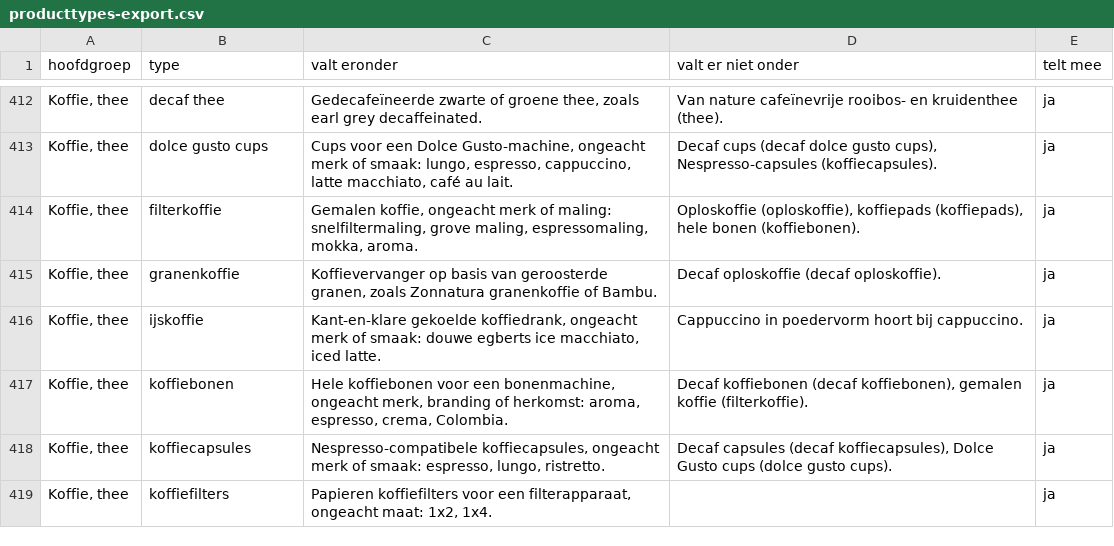
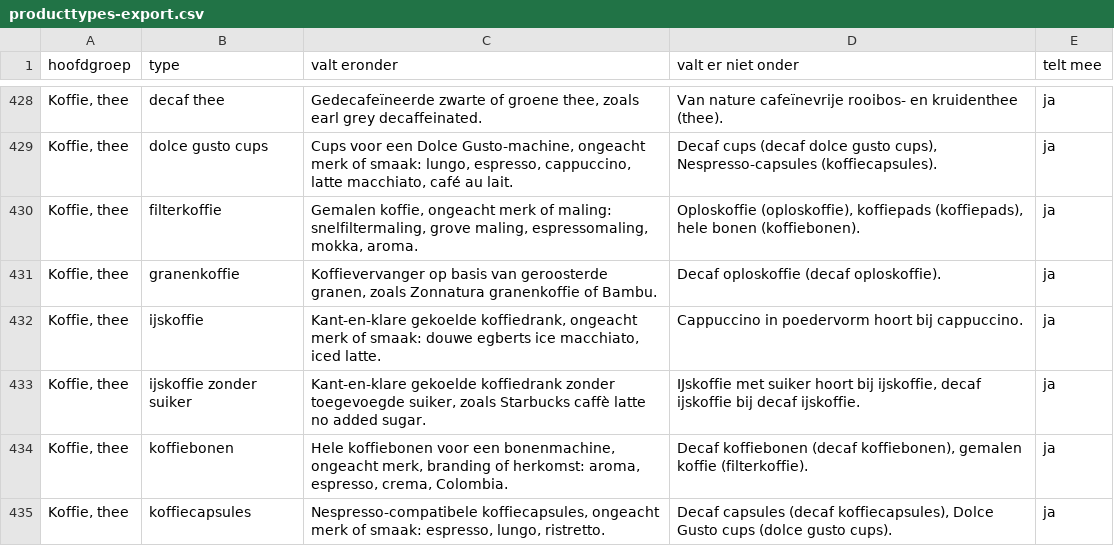
Before and after one commit to gijsh-git/boodschappen, a CSV file: docs/producttypes-export.csv, drawn as a sheet; only a part is shown, gaps mark what is left out; the shorter side is filled out with more unchanged rows; the diff covers the shown part only; the diff names each change by its address in the sheet, - before the commit and + after, or states it on an @@ line.

```diff
--- a/docs/producttypes-export.csv
+++ b/docs/producttypes-export.csv
+row 433: Koffie, thee | ijskoffie zonder suiker | Kant-en-klare gekoelde koffiedrank zonder toegevoegde suiker, zoals Starbucks caffè latte no added sugar. | IJskoffie met suiker hoort bij ijskoffie, decaf ijskoffie bij decaf ijskoffie. | ja
```
Also changed, not shown: 30 added rows elsewhere in this file, 1 other file.
